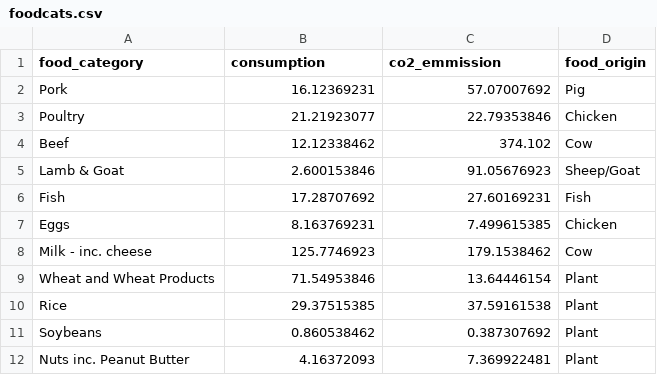
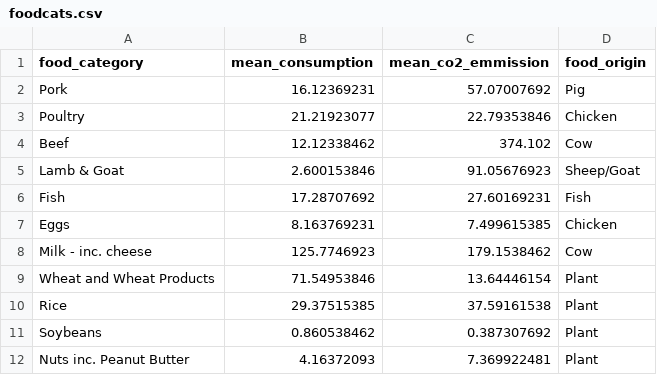
Before and after one commit to brianbyrne99/Information_Visualization_data, a CSV file: foodcats.csv, drawn as a sheet.

Commit message:
Update foodcats.csv

```diff
--- a/foodcats.csv
+++ b/foodcats.csv
@@ -1,2 +1,2 @@
-food_category,consumption,co2_emmission,food_origin
+food_category,mean_consumption,mean_co2_emmission,food_origin
 Pork,16.12369231,57.07007692,Pig
```
